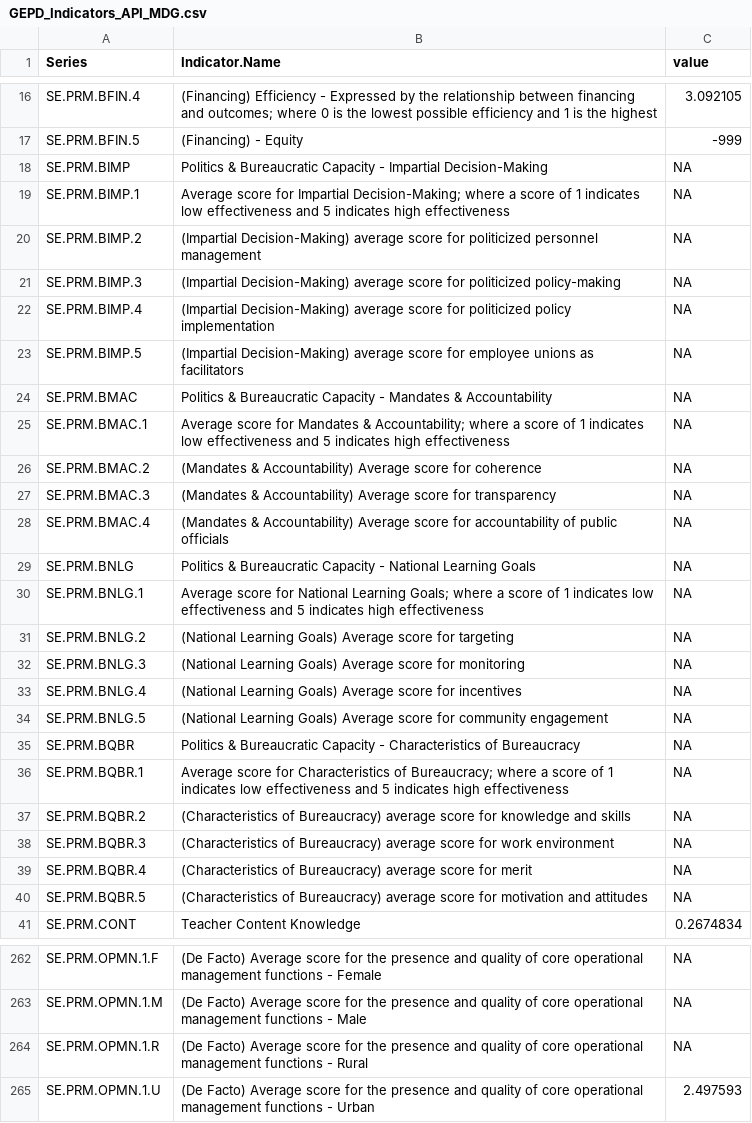
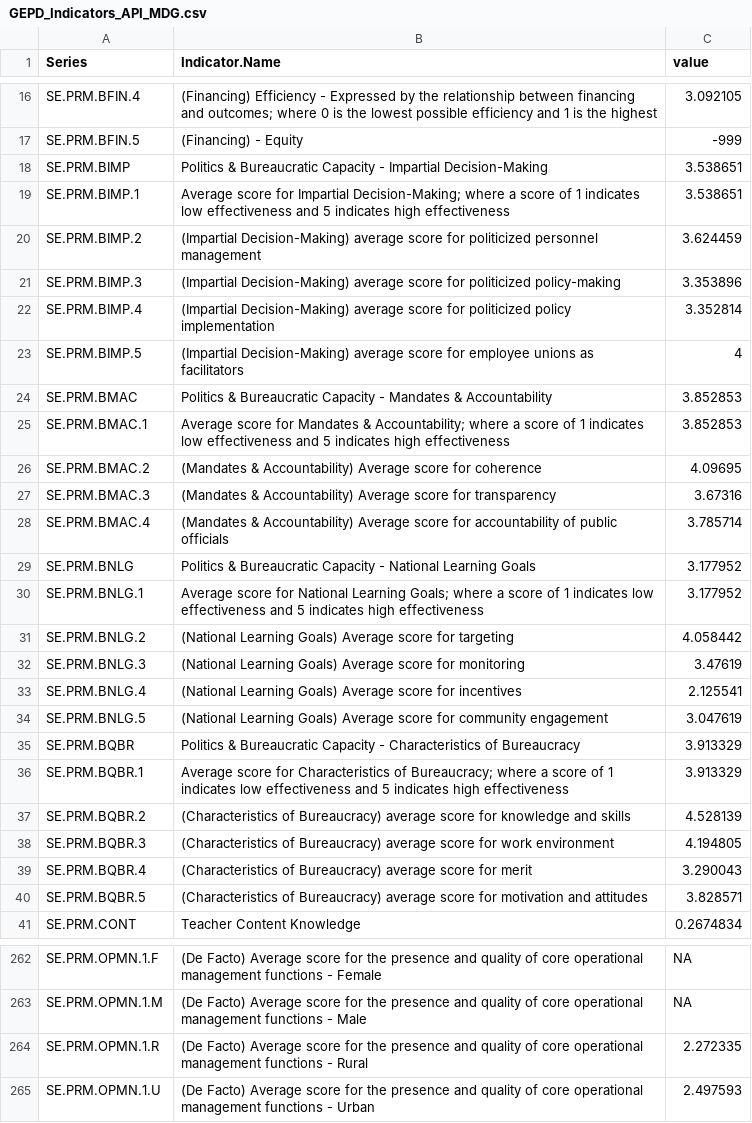
Before and after one commit to worldbank/GEPD, a CSV file: Country_Reports/Data/GEPD_Indicators_API_MDG.csv, drawn as a sheet; only a part is shown, gaps mark what is left out; the diff names each change by its address in the sheet, - before the commit and + after, or states it on an @@ line.

```diff
--- a/Country_Reports/Data/GEPD_Indicators_API_MDG.csv
+++ b/Country_Reports/Data/GEPD_Indicators_API_MDG.csv
-C18:C19 (value): NA
+C18:C19 (value): 3.538651
-C20 (value): NA
+C20 (value): 3.624459
-C21 (value): NA
+C21 (value): 3.353896
-C22 (value): NA
+C22 (value): 3.352814
-C23 (value): NA
+C23 (value): 4
-C24:C25 (value): NA
+C24:C25 (value): 3.852853
-C26 (value): NA
+C26 (value): 4.09695
-C27 (value): NA
+C27 (value): 3.67316
-C28 (value): NA
+C28 (value): 3.785714
-C29:C30 (value): NA
+C29:C30 (value): 3.177952
-C31 (value): NA
+C31 (value): 4.058442
-C32 (value): NA
+C32 (value): 3.47619
-C33 (value): NA
+C33 (value): 2.125541
-C34 (value): NA
+C34 (value): 3.047619
-C35:C36 (value): NA
+C35:C36 (value): 3.913329
-C37 (value): NA
+C37 (value): 4.528139
-C38 (value): NA
+C38 (value): 4.194805
-C39 (value): NA
+C39 (value): 3.290043
-C40 (value): NA
+C40 (value): 3.828571
-C264 (value): NA
+C264 (value): 2.272335
```
Also changed, not shown: 3 other files.
